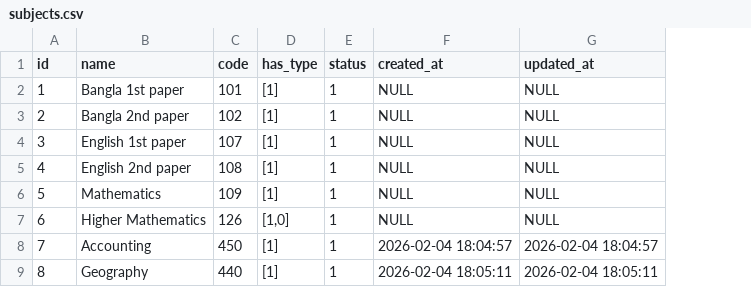
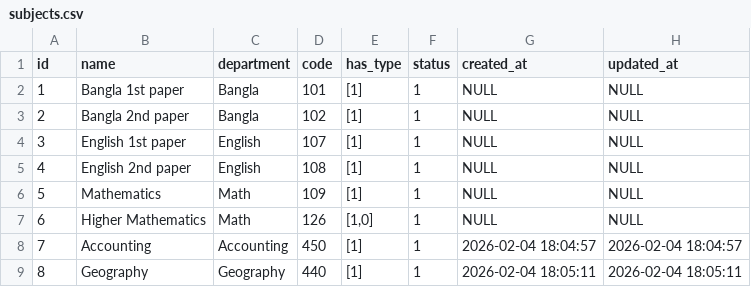
Before and after one commit to RT-Jeion/AI-Powered-Class-routine-management, a CSV file: subjects.csv, drawn as a sheet; the diff names each change by its address in the sheet, - before the commit and + after, or states it on an @@ line.

```diff
--- a/subjects.csv
+++ b/subjects.csv
+column C (department), rows 2-9: Bangla | Bangla | English | English | Math | Math | Accounting | Geography
```
Also changed, not shown: 3 other files.
